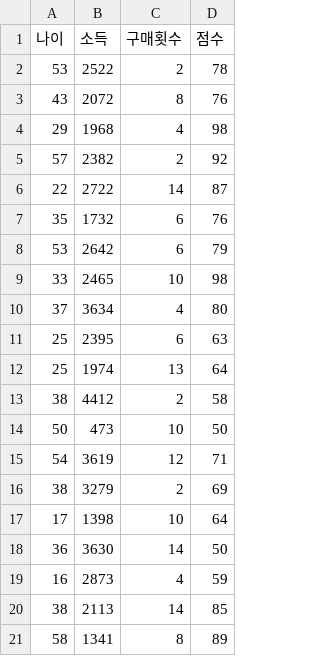
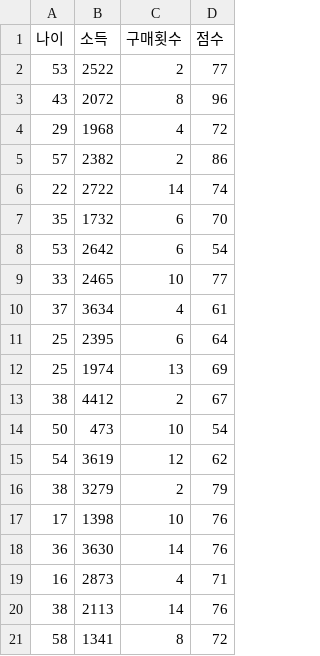
Before and after one commit to aonekoda/reference, a CSV file: data/samples.csv, drawn as a sheet.

Commit message:
Add files via upload

```diff
--- a/data/samples.csv
+++ b/data/samples.csv
@@ -1,21 +1,21 @@
 나이,소득,구매횟수,점수
-53,2522,2,78
-43,2072,8,76
-29,1968,4,98
-57,2382,2,92
-22,2722,14,87
-35,1732,6,76
-53,2642,6,79
-33,2465,10,98
-37,3634,4,80
-25,2395,6,63
-25,1974,13,64
-38,4412,2,58
-50,473,10,50
-54,3619,12,71
-38,3279,2,69
-17,1398,10,64
-36,3630,14,50
-16,2873,4,59
-38,2113,14,85
-58,1341,8,89
+53,2522,2,77
+43,2072,8,96
+29,1968,4,72
+57,2382,2,86
+22,2722,14,74
+35,1732,6,70
+53,2642,6,54
+33,2465,10,77
+37,3634,4,61
+25,2395,6,64
+25,1974,13,69
+38,4412,2,67
+50,473,10,54
+54,3619,12,62
+38,3279,2,79
+17,1398,10,76
+36,3630,14,76
+16,2873,4,71
+38,2113,14,76
+58,1341,8,72
```
